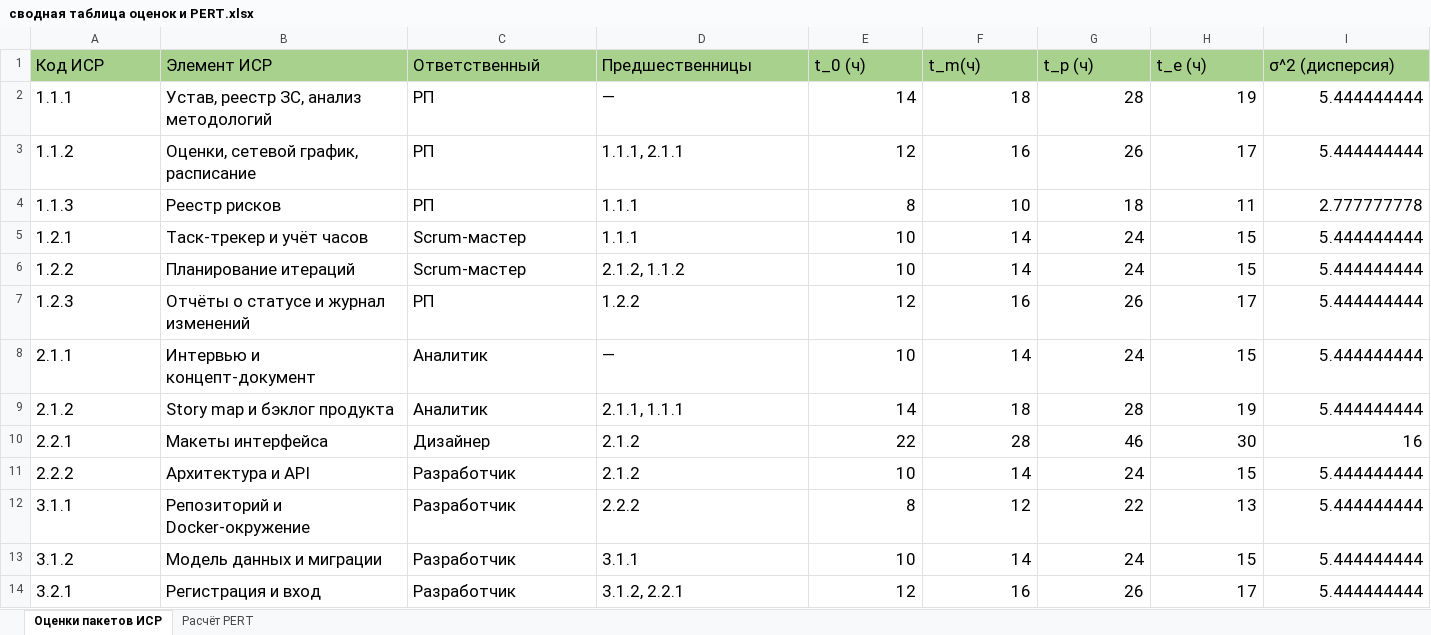
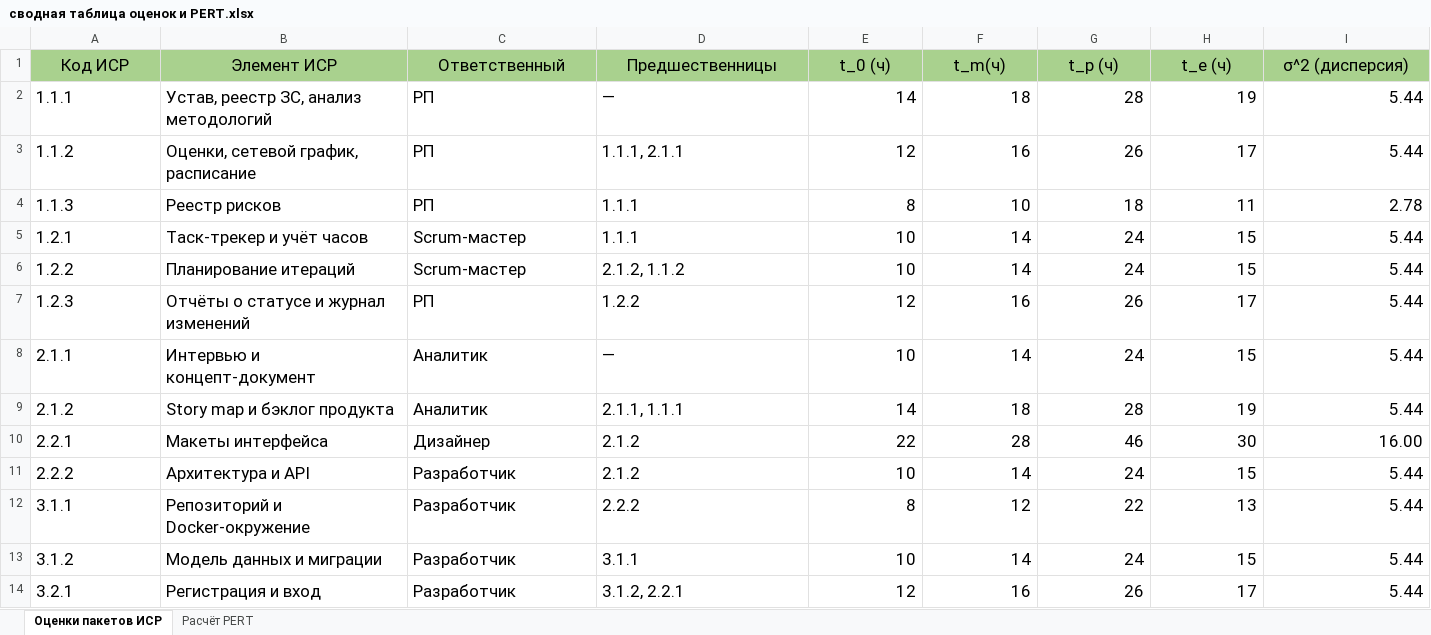
Before and after one commit to MAVIN-26/photo-studio, an Excel workbook: сводная таблица оценок и PERT.xlsx, sheet Оценки пакетов ИСР, drawn as a sheet; only a part is shown; values as stored, in another font and other column widths than the file's, no borders; the diff covers the shown part only; the diff names each change by its address in the sheet, - before the commit and + after, or states it on an @@ line.

```diff
--- a/сводная таблица оценок и PERT.xlsx (sheet Оценки пакетов ИСР)
+++ b/сводная таблица оценок и PERT.xlsx (sheet Оценки пакетов ИСР)
-A1:I1 alignment: left
+A1:I1 alignment: center
-I2:I3 (σ^2 (дисперсия)): 5.444444444
+I2:I3 (σ^2 (дисперсия)): 5.44
-I4 (σ^2 (дисперсия)): 2.777777778
+I4 (σ^2 (дисперсия)): 2.78
-I5:I9 (σ^2 (дисперсия)): 5.444444444
+I5:I9 (σ^2 (дисперсия)): 5.44
-I10 (σ^2 (дисперсия)): 16
+I10 (σ^2 (дисперсия)): 16.00
-I11:I14 (σ^2 (дисперсия)): 5.444444444
+I11:I14 (σ^2 (дисперсия)): 5.44
```
Also changed, not shown: 12 edited cells and cell formats elsewhere in this sheet, sheet Расчёт PERT.
